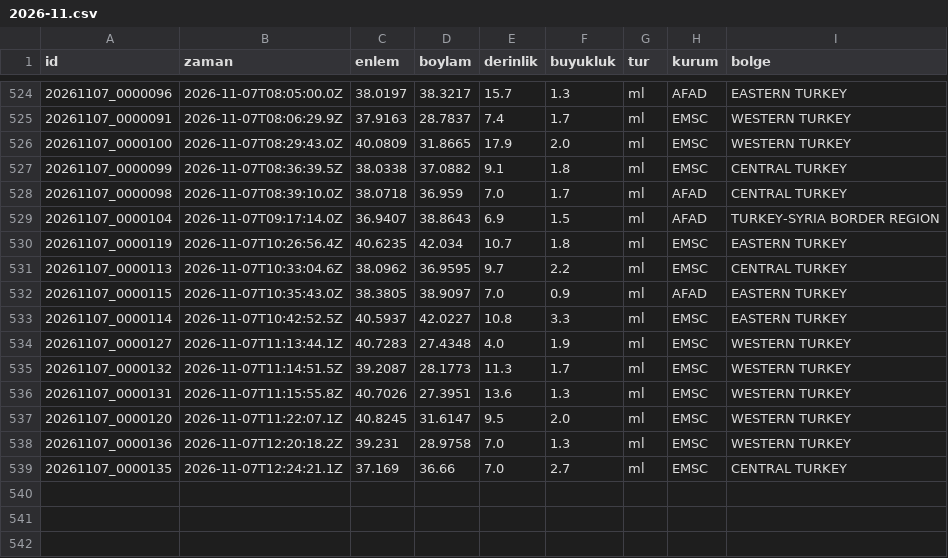
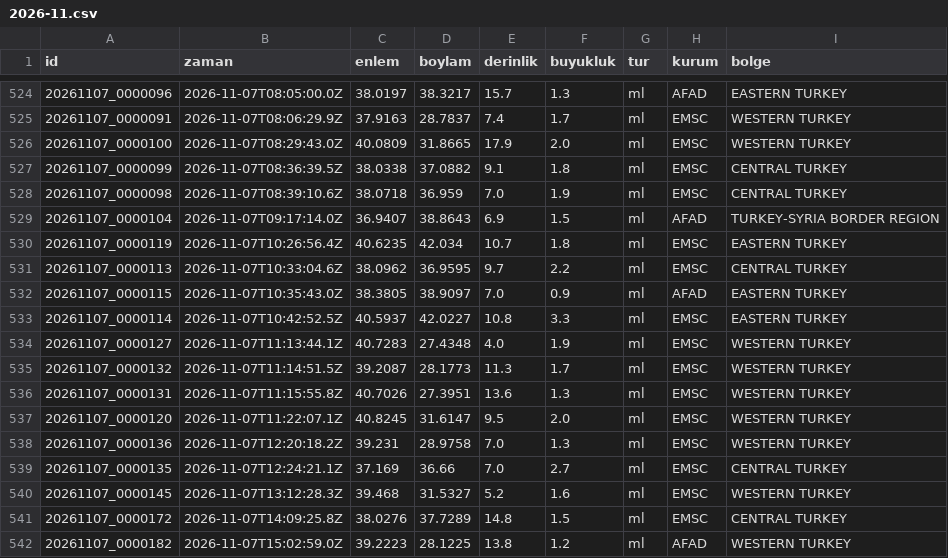
Before and after one commit to birtohum/turkiye-sallandi, a CSV file: veri/emsc/2026-11.csv, drawn as a sheet; only a part is shown, gaps mark what is left out.

```diff
--- a/veri/emsc/2026-11.csv
+++ b/veri/emsc/2026-11.csv
@@ -527,3 +527,3 @@ id,zaman,enlem,boylam,derinlik,buyukluk,tur,kurum,bolge
 20261107_0000099,2026-11-07T08:36:39.5Z,38.0338,37.0882,9.1,1.8,ml,EMSC,CENTRAL TURKEY
-20261107_0000098,2026-11-07T08:39:10.0Z,38.0718,36.959,7.0,1.7,ml,AFAD,CENTRAL TURKEY
+20261107_0000098,2026-11-07T08:39:10.6Z,38.0718,36.959,7.0,1.9,ml,EMSC,CENTRAL TURKEY
 20261107_0000104,2026-11-07T09:17:14.0Z,36.9407,38.8643,6.9,1.5,ml,AFAD,TURKEY-SYRIA BORDER REGION
@@ -539 +539,4 @@ id,zaman,enlem,boylam,derinlik,buyukluk,tur,kurum,bolge
 20261107_0000135,2026-11-07T12:24:21.1Z,37.169,36.66,7.0,2.7,ml,EMSC,CENTRAL TURKEY
+20261107_0000145,2026-11-07T13:12:28.3Z,39.468,31.5327,5.2,1.6,ml,EMSC,WESTERN TURKEY
+20261107_0000172,2026-11-07T14:09:25.8Z,38.0276,37.7289,14.8,1.5,ml,EMSC,CENTRAL TURKEY
+20261107_0000182,2026-11-07T15:02:59.0Z,39.2223,28.1225,13.8,1.2,ml,AFAD,WESTERN TURKEY
```
Also changed, not shown: 3 other files.
